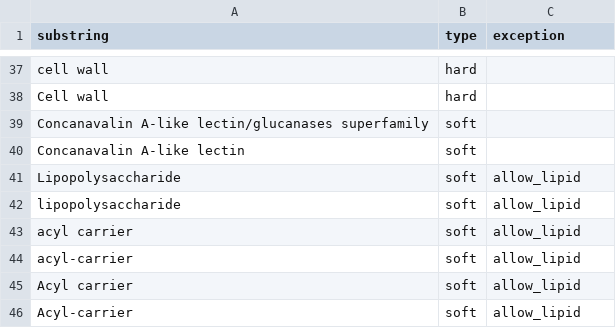
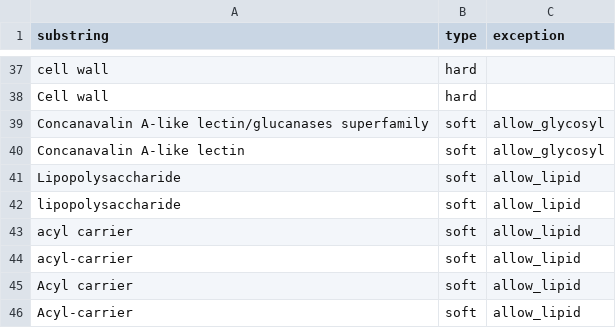
Before and after one commit to AnantharamanLab/CheckAMG, a CSV file: CheckAMG/files/false_amgs.csv, drawn as a sheet; only a part is shown, gaps mark what is left out.

Commit message:
0.5.2: minor fix in false AMG keyword table

```diff
--- a/CheckAMG/files/false_amgs.csv
+++ b/CheckAMG/files/false_amgs.csv
@@ -38,4 +38,4 @@ cell wall,hard,
 Cell wall,hard,
-Concanavalin A-like lectin/glucanases superfamily,soft
-Concanavalin A-like lectin,soft
+Concanavalin A-like lectin/glucanases superfamily,soft,allow_glycosyl
+Concanavalin A-like lectin,soft,allow_glycosyl
 Lipopolysaccharide,soft,allow_lipid
```
Also changed, not shown: 1 other file.
